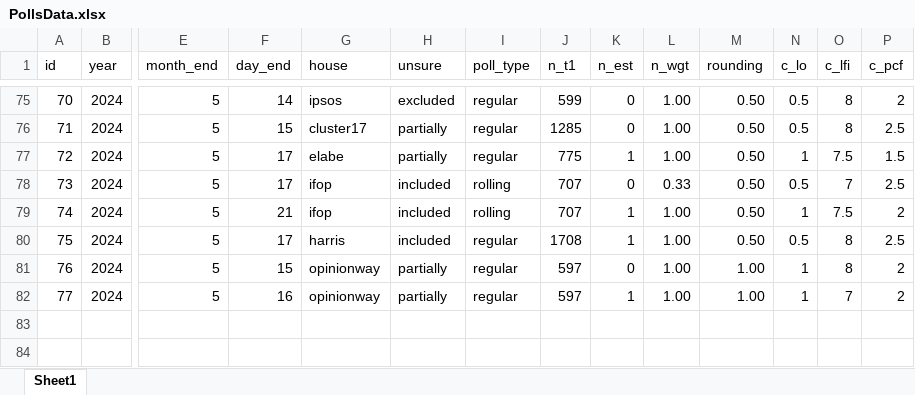
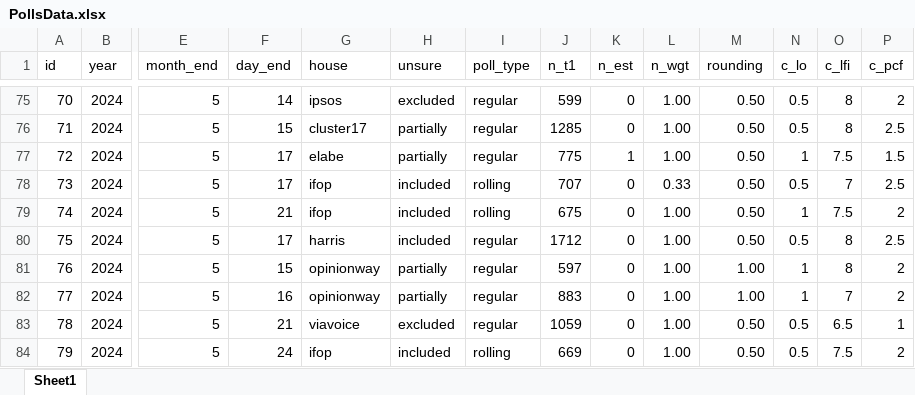
Before and after one commit to flavienganter/polls-2024-election, an Excel workbook: PollsData.xlsx, sheet Sheet1, drawn as a sheet; only a part is shown, gaps mark what is left out; values as stored, in another font and other column widths than the file's, no borders; rows hold the shown columns only; the diff names each change by its address in the sheet, - before the commit and + after, or states it on an @@ line.

```diff
--- a/PollsData.xlsx (sheet Sheet1)
+++ b/PollsData.xlsx (sheet Sheet1)
-J79 (n_t1): 707
+J79 (n_t1): 675
-K79:K80 (n_est): 1
+K79:K80 (n_est): 0
-J80 (n_t1): 1708
+J80 (n_t1): 1712
-J82 (n_t1): 597
+J82 (n_t1): 883
-K82 (n_est): 1
+K82 (n_est): 0
+row 83: 78 | 2024 | 5 | 21 | viavoice | excluded | regular | 1059 | 0 | 1.00 | 0.50 | 0.5 | 6.5 | 1
+row 84: 79 | 2024 | 5 | 24 | ifop | included | rolling | 669 | 0 | 1.00 | 0.50 | 0.5 | 7.5 | 2
```
Also changed, not shown: 5 other files.
